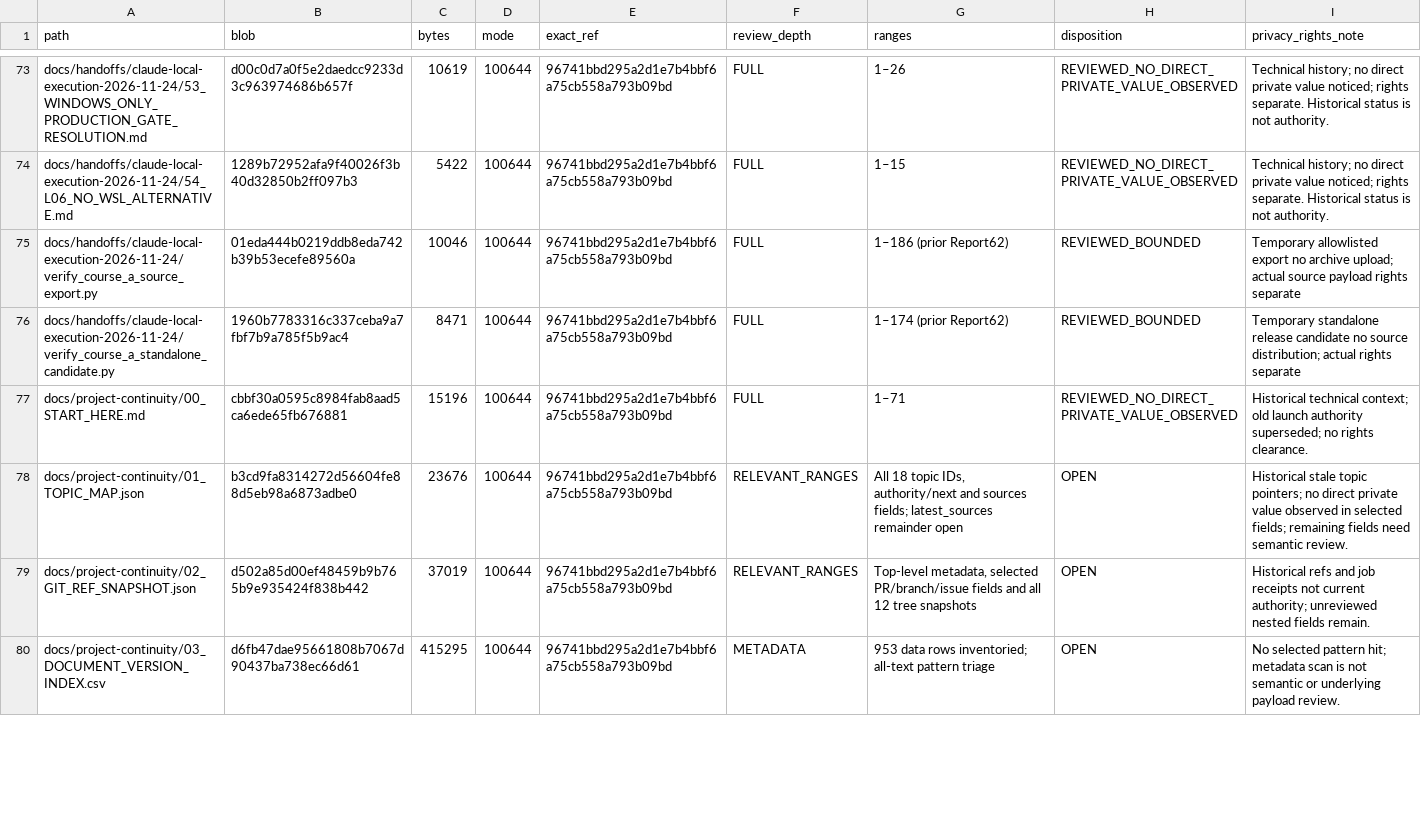
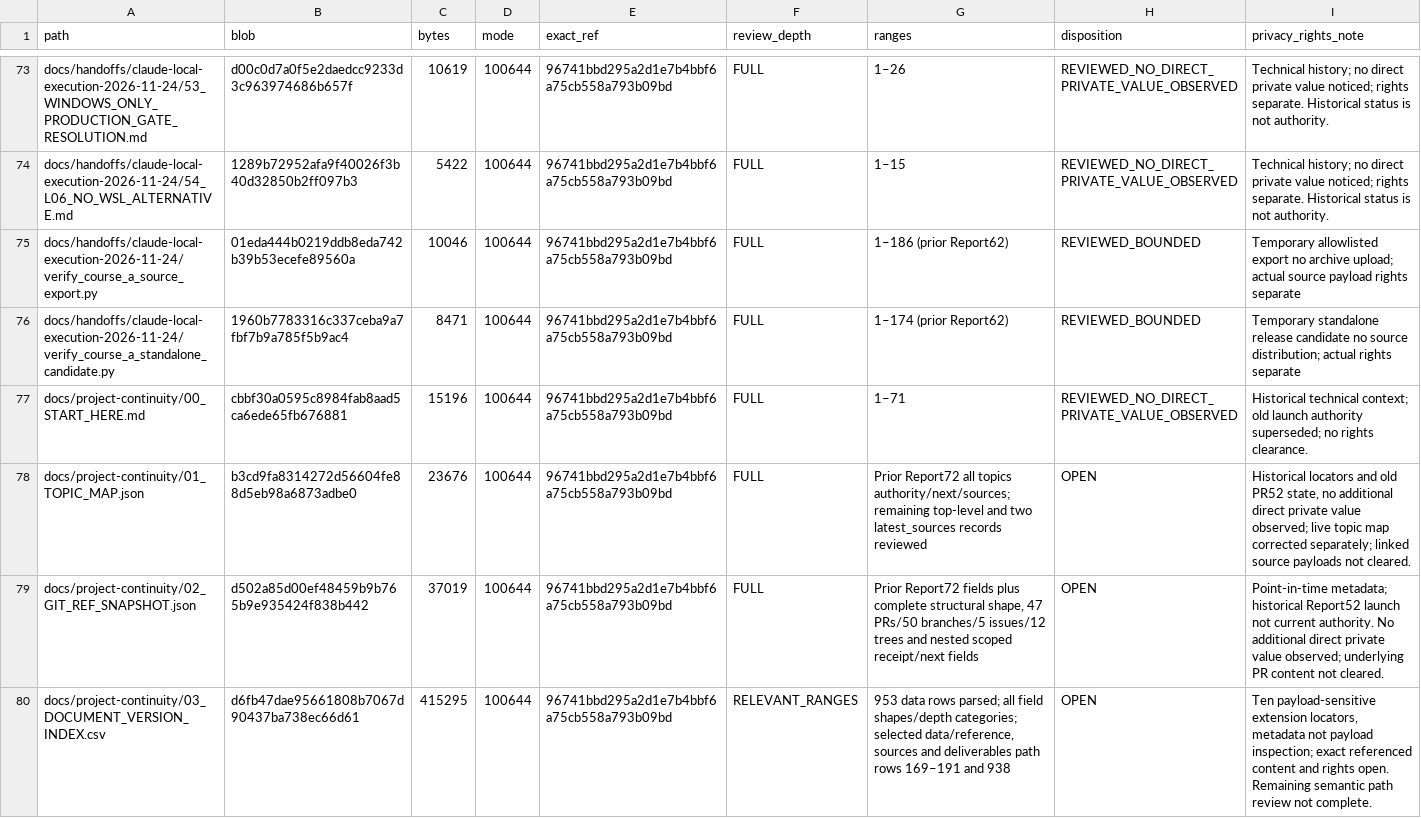
Before and after one commit to newonathe/OrgResource, a CSV file: docs/handoffs/claude-local-execution-2026-11-24/65_PR57_PRIVACY_REVIEW_INDEX.csv, drawn as a sheet; only a part is shown, gaps mark what is left out; the diff covers the shown part only.

Commit message:
docs: advance structured privacy and recovered route receipts

```diff
--- a/docs/handoffs/claude-local-execution-2026-11-24/65_PR57_PRIVACY_REVIEW_INDEX.csv
+++ b/docs/handoffs/claude-local-execution-2026-11-24/65_PR57_PRIVACY_REVIEW_INDEX.csv
@@ -77,4 +77,4 @@
 "docs/project-continuity/00_START_HERE.md","cbbf30a0595c8984fab8aad5ca6ede65fb676881","15196","100644","96741bbd295a2d1e7b4bbf6a75cb558a793b09bd","FULL","1–71","REVIEWED_NO_DIRECT_PRIVATE_VALUE_OBSERVED","Historical technical context; old launch authority superseded; no rights clearance."
-"docs/project-continuity/01_TOPIC_MAP.json","b3cd9fa8314272d56604fe88d5eb98a6873adbe0","23676","100644","96741bbd295a2d1e7b4bbf6a75cb558a793b09bd","RELEVANT_RANGES","All 18 topic IDs, authority/next and sources fields; latest_sources remainder open","OPEN","Historical stale topic pointers; no direct private value observed in selected fields; remaining fields need semantic review."
-"docs/project-continuity/02_GIT_REF_SNAPSHOT.json","d502a85d00ef48459b9b765b9e935424f838b442","37019","100644","96741bbd295a2d1e7b4bbf6a75cb558a793b09bd","RELEVANT_RANGES","Top-level metadata, selected PR/branch/issue fields and all 12 tree snapshots","OPEN","Historical refs and job receipts not current authority; unreviewed nested fields remain."
-"docs/project-continuity/03_DOCUMENT_VERSION_INDEX.csv","d6fb47dae95661808b7067d90437ba738ec66d61","415295","100644","96741bbd295a2d1e7b4bbf6a75cb558a793b09bd","METADATA","953 data rows inventoried; all-text pattern triage","OPEN","No selected pattern hit; metadata scan is not semantic or underlying payload review."
+"docs/project-continuity/01_TOPIC_MAP.json","b3cd9fa8314272d56604fe88d5eb98a6873adbe0","23676","100644","96741bbd295a2d1e7b4bbf6a75cb558a793b09bd","FULL","Prior Report72 all topics authority/next/sources; remaining top-level and two latest_sources records reviewed","OPEN","Historical locators and old PR52 state, no additional direct private value observed; live topic map corrected separately; linked source payloads not cleared."
+"docs/project-continuity/02_GIT_REF_SNAPSHOT.json","d502a85d00ef48459b9b765b9e935424f838b442","37019","100644","96741bbd295a2d1e7b4bbf6a75cb558a793b09bd","FULL","Prior Report72 fields plus complete structural shape, 47 PRs/50 branches/5 issues/12 trees and nested scoped receipt/next fields","OPEN","Point-in-time metadata; historical Report52 launch not current authority. No additional direct private value observed; underlying PR content not cleared."
+"docs/project-continuity/03_DOCUMENT_VERSION_INDEX.csv","d6fb47dae95661808b7067d90437ba738ec66d61","415295","100644","96741bbd295a2d1e7b4bbf6a75cb558a793b09bd","RELEVANT_RANGES","953 data rows parsed; all field shapes/depth categories; selected data/reference, sources and deliverables path rows 169–191 and 938","OPEN","Ten payload-sensitive extension locators, metadata not payload inspection; exact referenced content and rights open. Remaining semantic path review not complete."
```
Also changed, not shown: 15 edited cells elsewhere in this file, 8 other files.
